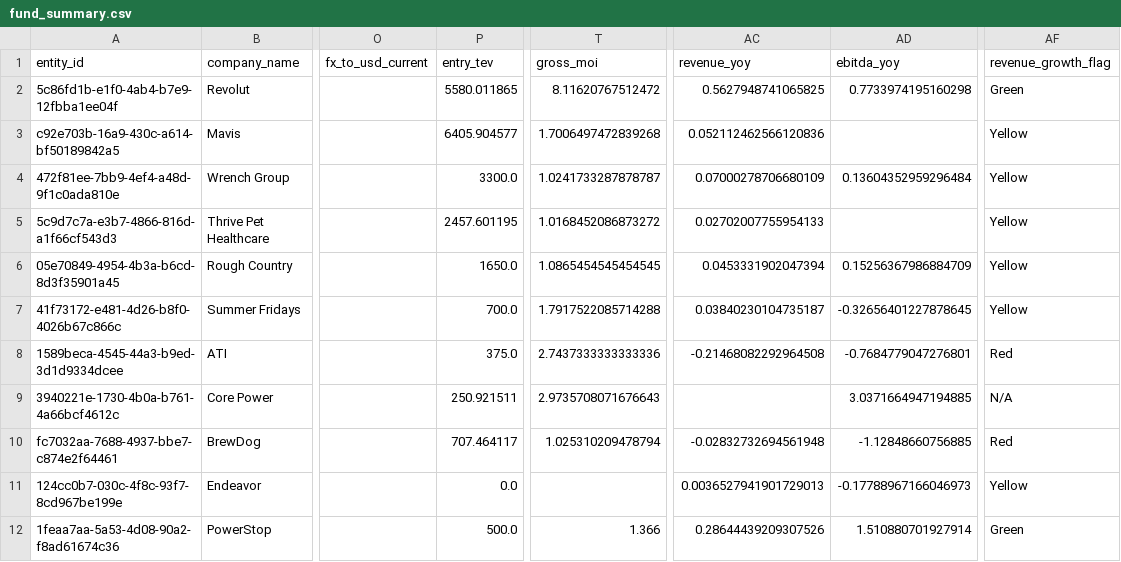
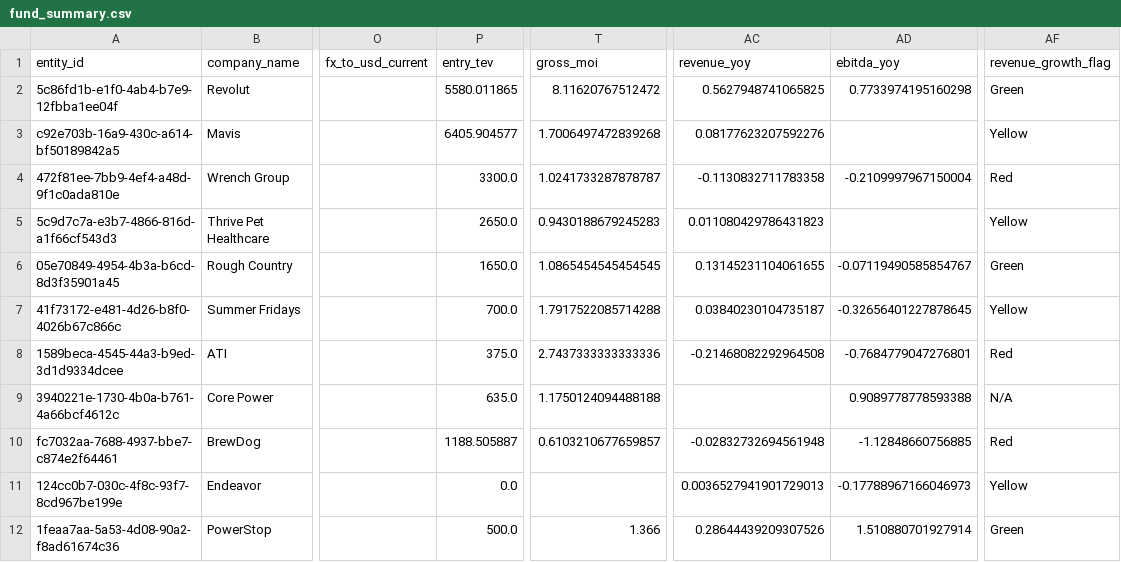
Before and after one commit to mrispoli99/tsg_portfolio, a CSV file: fund_summary.csv, drawn as a sheet; only a part is shown, gaps mark what is left out; the diff covers the shown part only; the diff names each change by its address in the sheet, - before the commit and + after, or states it on an @@ line.

```diff
--- a/fund_summary.csv
+++ b/fund_summary.csv
-AC3 (revenue_yoy): 0.052112462566120836
+AC3 (revenue_yoy): 0.08177623207592276
-AC4 (revenue_yoy): 0.07000278706680109
+AC4 (revenue_yoy): -0.1130832711783358
-AD4 (ebitda_yoy): 0.13604352959296484
+AD4 (ebitda_yoy): -0.2109997967150004
-AF4 (revenue_growth_flag): Yellow
+AF4 (revenue_growth_flag): Red
-P5 (entry_tev): 2457.601195
+P5 (entry_tev): 2650.0
-T5 (gross_moi): 1.0168452086873272
+T5 (gross_moi): 0.9430188679245283
-AC5 (revenue_yoy): 0.02702007755954133
+AC5 (revenue_yoy): 0.011080429786431823
-AC6 (revenue_yoy): 0.0453331902047394
+AC6 (revenue_yoy): 0.13145231104061655
-AD6 (ebitda_yoy): 0.15256367986884709
+AD6 (ebitda_yoy): -0.07119490585854767
-AF6 (revenue_growth_flag): Yellow
+AF6 (revenue_growth_flag): Green
-P9 (entry_tev): 250.921511
+P9 (entry_tev): 635.0
-T9 (gross_moi): 2.9735708071676643
+T9 (gross_moi): 1.1750124094488188
-AD9 (ebitda_yoy): 3.0371664947194885
+AD9 (ebitda_yoy): 0.9089778778593388
-P10 (entry_tev): 707.464117
+P10 (entry_tev): 1188.505887
-T10 (gross_moi): 1.025310209478794
+T10 (gross_moi): 0.6103210677659857
```
Also changed, not shown: 2 added rows and 8 edited cells elsewhere in this file, company_master.csv, financials_annual.csv, 7 other files.
